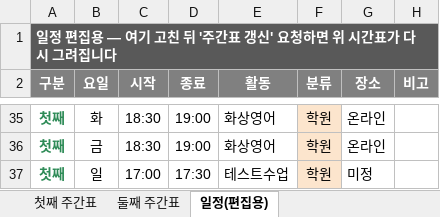
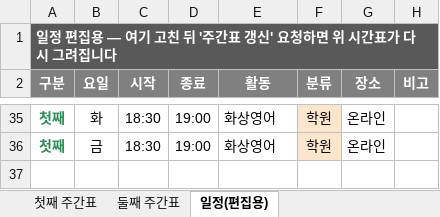
Before and after one commit to Catomo88/time_table, an Excel workbook: 시간표.xlsx, sheet 일정(편집용), drawn as a sheet; only a part is shown, gaps mark what is left out; values as stored, in another font and other column widths than the file's, no borders; the diff names each change by its address in the sheet, - before the commit and + after, or states it on an @@ line.

Commit message:
test 정리: 테스트수업 제거 [skip ci]

```diff
--- a/시간표.xlsx (sheet 일정(편집용))
+++ b/시간표.xlsx (sheet 일정(편집용))
-row 37: 첫째 | 일 | 17:00 | 17:30 | 테스트수업 | 학원 | 미정
```
Also changed, not shown: sheet 첫째 주간표, 4 other files.
